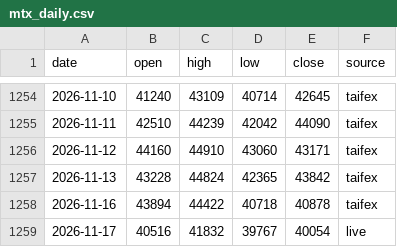
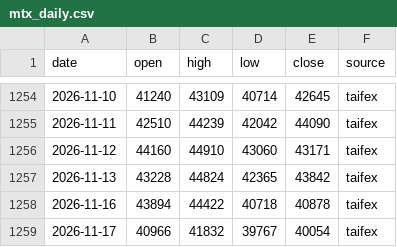
Before and after one commit to takumiseefood/mtx-signal, a CSV file: data/mtx_daily.csv, drawn as a sheet; only a part is shown, gaps mark what is left out.

```diff
--- a/data/mtx_daily.csv
+++ b/data/mtx_daily.csv
@@ -1258,2 +1258,2 @@ date,open,high,low,close,source
 2026-11-16,43894,44422,40718,40878,taifex
-2026-11-17,40516,41832,39767,40054,live
+2026-11-17,40966,41832,39767,40054,taifex
```
